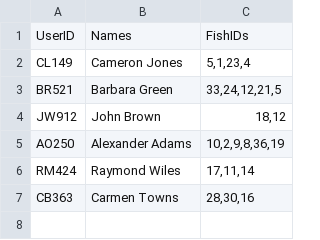
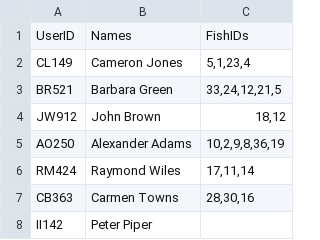
Before and after one commit to Andrea-S28/FishDatabse, a CSV file: PycharmProjects/FishDatabase/Users.csv, drawn as a sheet.

Commit message:
Changes main.py to Fish.py Fixed test_find_user_caught_history_no_fish_found() test

```diff
--- a/PycharmProjects/FishDatabase/Users.csv
+++ b/PycharmProjects/FishDatabase/Users.csv
@@ -7 +7,2 @@ RM424,Raymond Wiles,"17,11,14"
 CB363,Carmen Towns,"28,30,16"
+II142,Peter Piper,
```
Also changed, not shown: 3 other files.
